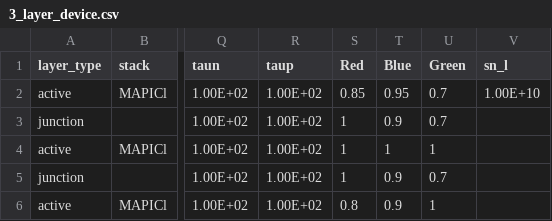
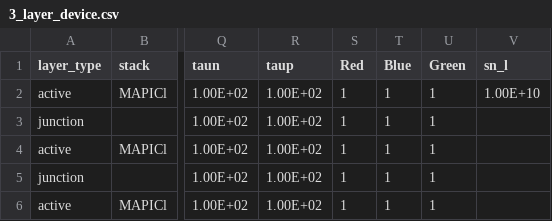
Before and after one commit to barnesgroupICL/Driftfusion, a CSV file: PEM_workshop_Input_files/3_layer_device.csv, drawn as a sheet; only a part is shown, gaps mark what is left out; the diff names each change by its address in the sheet, - before the commit and + after, or states it on an @@ line.

```diff
--- a/PEM_workshop_Input_files/3_layer_device.csv
+++ b/PEM_workshop_Input_files/3_layer_device.csv
-S2 (Red): 0.85
+S2 (Red): 1
-T2 (Blue): 0.95
+T2 (Blue): 1
-U2:U3 (Green): 0.7
+U2:U3 (Green): 1
-T3 (Blue): 0.9
+T3 (Blue): 1
-T5:T6 (Blue): 0.9
+T5:T6 (Blue): 1
-U5 (Green): 0.7
+U5 (Green): 1
-S6 (Red): 0.8
+S6 (Red): 1
```
Also changed, not shown: PEM_workshop_Input_files/2_layer_device.csv, 6 other files.
